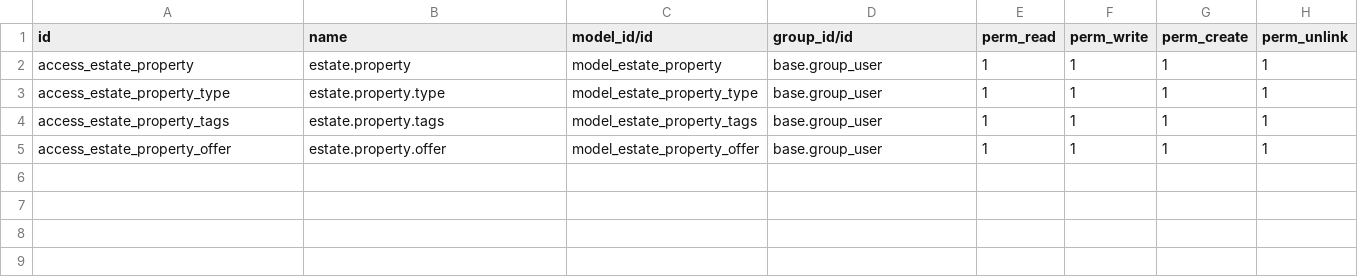
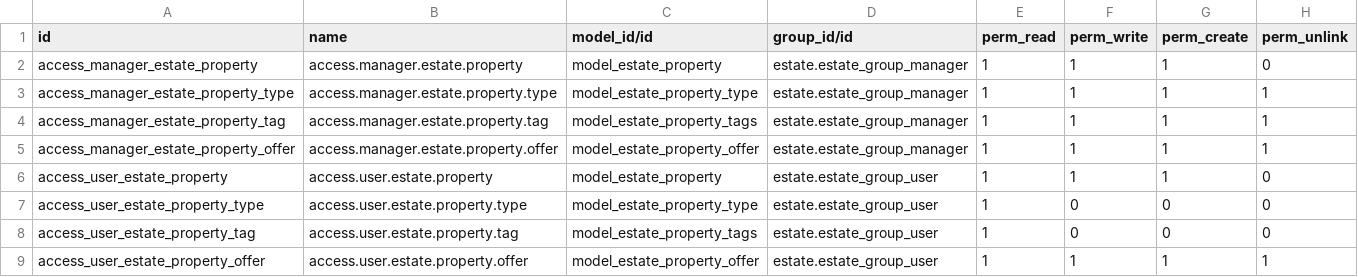
Before and after one commit to odoo-dev/tutorials, a CSV file: estate/security/ir.model.access.csv, drawn as a sheet.

Commit message:
[ADD] estate: added master and demo data,restricted access to data
Added demo data and master data
Created 2 groups: agent and manager for managing estate module
Added security rules and access rights
Restricted access to data according to their roles.

```diff
--- a/estate/security/ir.model.access.csv
+++ b/estate/security/ir.model.access.csv
@@ -1,5 +1,9 @@
 id,name,model_id/id,group_id/id,perm_read,perm_write,perm_create,perm_unlink
-access_estate_property,estate.property,model_estate_property,base.group_user,1,1,1,1
-access_estate_property_type,estate.property.type,model_estate_property_type,base.group_user,1,1,1,1
-access_estate_property_tags,estate.property.tags,model_estate_property_tags,base.group_user,1,1,1,1
-access_estate_property_offer,estate.property.offer,model_estate_property_offer,base.group_user,1,1,1,1
+access_manager_estate_property,access.manager.estate.property,model_estate_property,estate.estate_group_manager,1,1,1,0
+access_manager_estate_property_type,access.manager.estate.property.type,model_estate_property_type,estate.estate_group_manager,1,1,1,1
+access_manager_estate_property_tag,access.manager.estate.property.tag,model_estate_property_tags,estate.estate_group_manager,1,1,1,1
+access_manager_estate_property_offer,access.manager.estate.property.offer,model_estate_property_offer,estate.estate_group_manager,1,1,1,1
+access_user_estate_property,access.user.estate.property,model_estate_property,estate.estate_group_user,1,1,1,0
+access_user_estate_property_type,access.user.estate.property.type,model_estate_property_type,estate.estate_group_user,1,0,0,0
+access_user_estate_property_tag,access.user.estate.property.tag,model_estate_property_tags,estate.estate_group_user,1,0,0,0
+access_user_estate_property_offer,access.user.estate.property.offer,model_estate_property_offer,estate.estate_group_user,1,1,1,1
```
Also changed, not shown: 8 other files.
